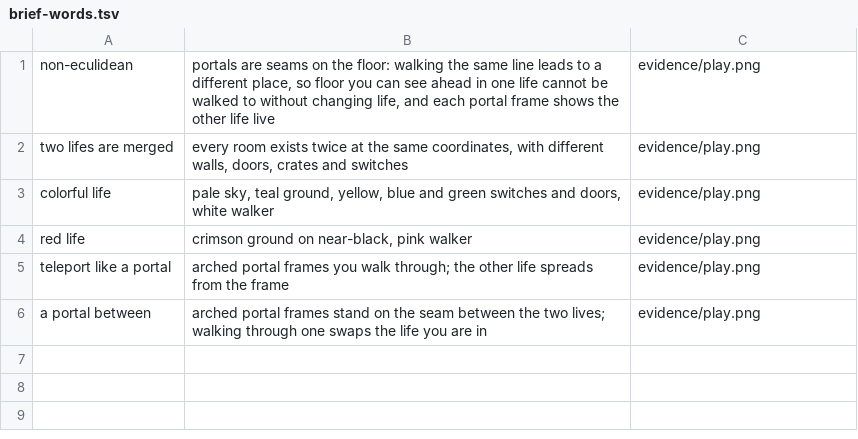
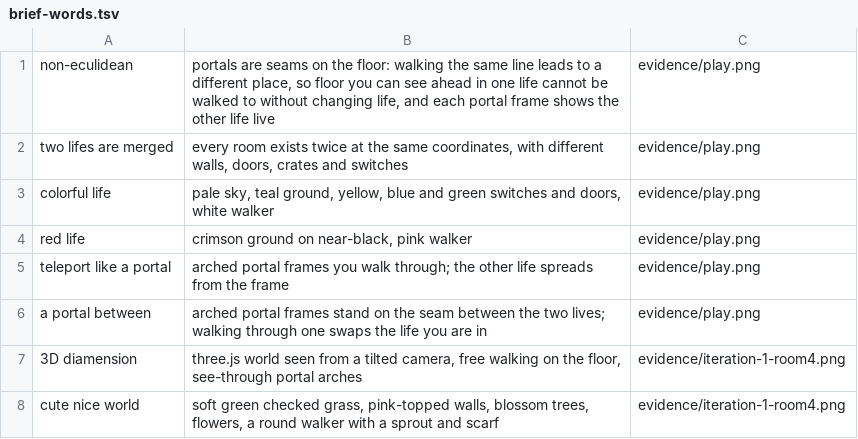
Before and after one commit to glultra/sarkawtni-barz, a TSV file: prototypes/twofold/evidence/brief-words.tsv, drawn as a sheet; the diff names each change by its address in the sheet, - before the commit and + after, or states it on an @@ line.

```diff
--- a/prototypes/twofold/evidence/brief-words.tsv
+++ b/prototypes/twofold/evidence/brief-words.tsv
+row 7: 3D diamension | three.js world seen from a tilted camera, free walking on the floor, see-through portal arches | evidence/iteration-1-room4.png
+row 8: cute nice world | soft green checked grass, pink-topped walls, blossom trees, flowers, a round walker with a sprout and scarf | evidence/iteration-1-room4.png
```
Also changed, not shown: 18 other files.
